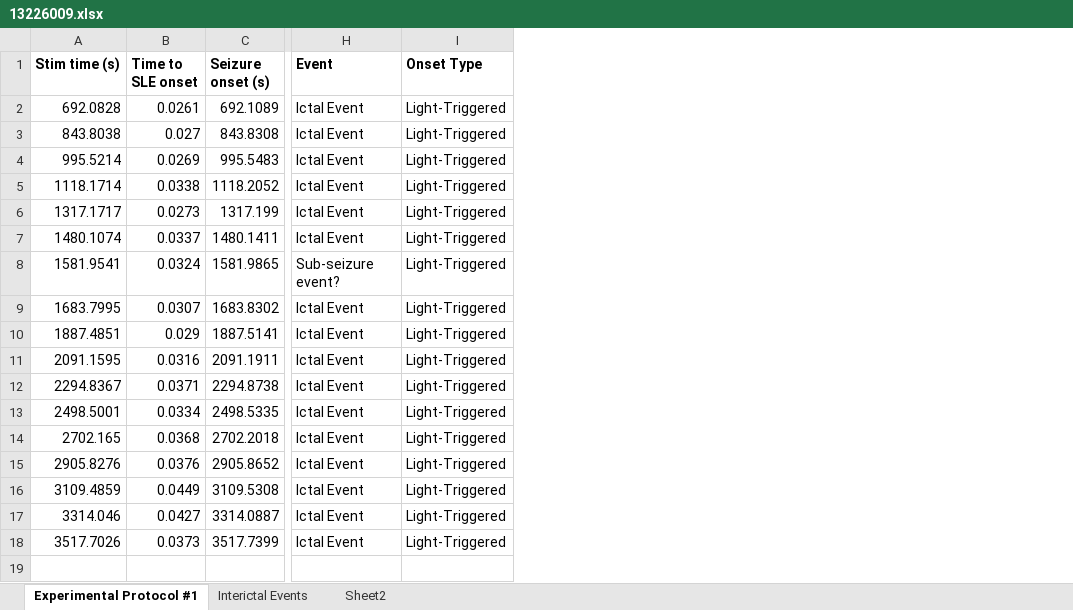
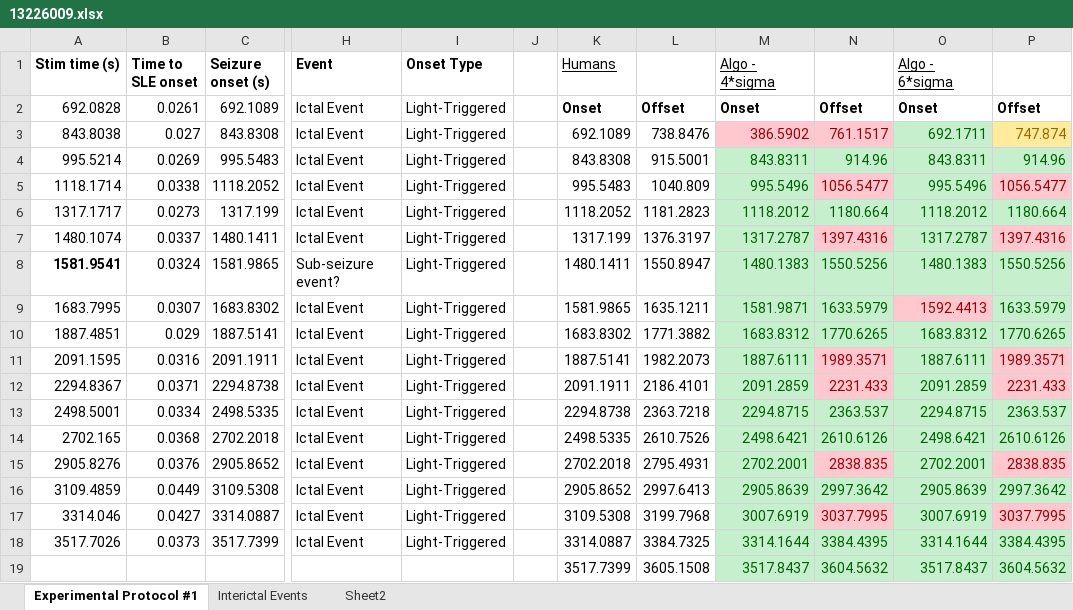
Before and after one commit to Valiantelab/ChangValiante2018, an Excel workbook: 13226009.xlsx, sheet Experimental Protocol #1, drawn as a sheet; only a part is shown, gaps mark what is left out; values as stored, in another font and other column widths than the file's, no borders; rows hold the shown columns only; the diff names each change by its address in the sheet, - before the commit and + after, or states it on an @@ line.

Commit message:
4th iteration - Complete
This detection algorithm is now very highly refined. It can detect over 90% of SLEs onset and offset with high accuracy.

However, some minor issues with labelling whether SLEs are light-triggered.

Future iterations will set the threshold for detecting artifacts based on a multiple of sigma.

Should also justify the spike detection thresholds

```diff
--- a/13226009.xlsx (sheet Experimental Protocol #1)
+++ b/13226009.xlsx (sheet Experimental Protocol #1)
+column J, empty
+column K (Humans), rows 2-18: Onset | 692.1089 | 843.8308 | 995.5483 | 1118.2052 | 1317.199 | 1480.1411 | 1581.9865 | 1683.8302 | 1887.5141 | 2091.1911 | 2294.8738 | 2498.5335 | 2702.2018 | 2905.8652 | 3109.5308 | 3314.0887
+column L, rows 2-18: Offset | 738.8476 | 915.5001 | 1040.809 | 1181.2823 | 1376.3197 | 1550.8947 | 1635.1211 | 1771.3882 | 1982.2073 | 2186.4101 | 2363.7218 | 2610.7526 | 2795.4931 | 2997.6413 | 3199.7968 | 3384.7325
+column M (Algo - 4*sigma), rows 2-18: Onset | 386.5902 | 843.8311 | 995.5496 | 1118.2012 | 1317.2787 | 1480.1383 | 1581.9871 | 1683.8312 | 1887.6111 | 2091.2859 | 2294.8715 | 2498.6421 | 2702.2001 | 2905.8639 | 3007.6919 | 3314.1644
+column N, rows 2-18: Offset | 761.1517 | 914.96 | 1056.5477 | 1180.664 | 1397.4316 | 1550.5256 | 1633.5979 | 1770.6265 | 1989.3571 | 2231.433 | 2363.537 | 2610.6126 | 2838.835 | 2997.3642 | 3037.7995 | 3384.4395
+column O (Algo - 6*sigma), rows 2-18: Onset | 692.1711 | 843.8311 | 995.5496 | 1118.2012 | 1317.2787 | 1480.1383 | 1592.4413 | 1683.8312 | 1887.6111 | 2091.2859 | 2294.8715 | 2498.6421 | 2702.2001 | 2905.8639 | 3007.6919 | 3314.1644
+column P, rows 2-18: Offset | 747.874 | 914.96 | 1056.5477 | 1180.664 | 1397.4316 | 1550.5256 | 1633.5979 | 1770.6265 | 1989.3571 | 2231.433 | 2363.537 | 2610.6126 | 2838.835 | 2997.3642 | 3037.7995 | 3384.4395
-A8 bold: off
+A8 bold: on
+row 19:  |  |  |  |  |  | 3517.7399 | 3605.1508 | 3517.8437 | 3604.5632 | 3517.8437 | 3604.5632
```
Also changed, not shown: 2 other files.
